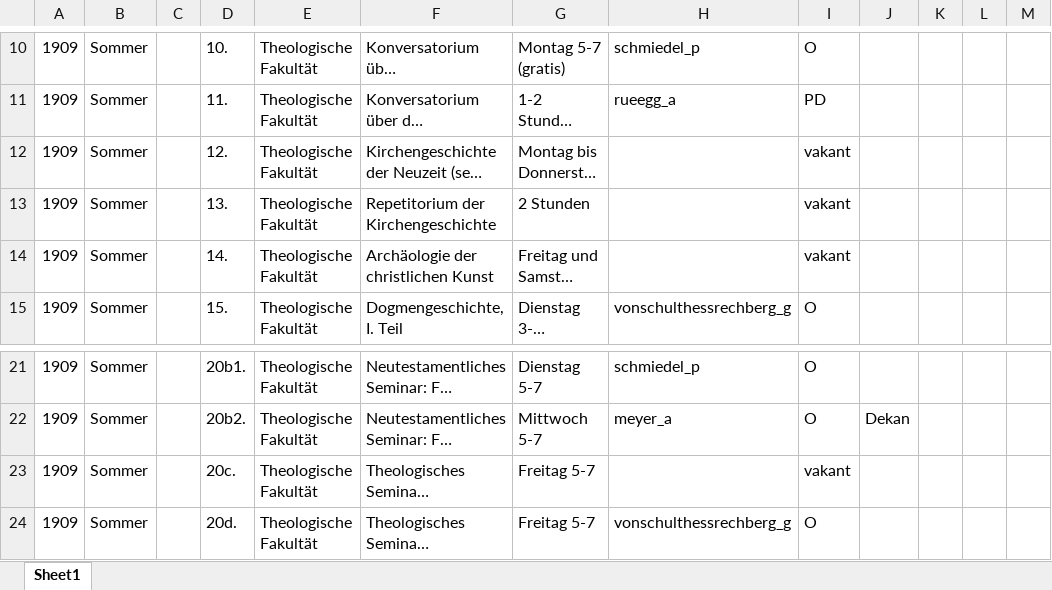
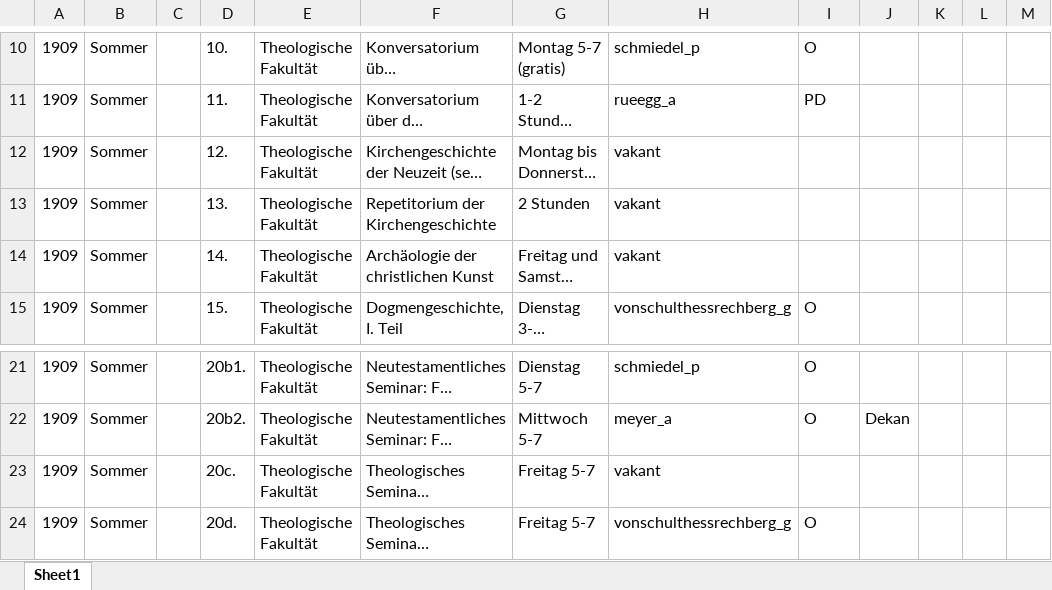
Before and after one commit to rogrut-uzh/histvv-2025, an Excel workbook: data-migration/xlsx_1900-/1909_Sommer.xlsx, sheet Sheet1, drawn as a sheet; only a part is shown, gaps mark what is left out; long unchanged cells end in …; values as stored, in another font and other column widths than the file's, no borders; the diff names each change by its address in the sheet, - before the commit and + after, or states it on an @@ line.

```diff
--- a/data-migration/xlsx_1900-/1909_Sommer.xlsx (sheet Sheet1)
+++ b/data-migration/xlsx_1900-/1909_Sommer.xlsx (sheet Sheet1)
-H12:H14: (empty)
+H12:H14: vakant
-I12:I14: vakant
+I12:I14: (empty)
-H23: (empty)
+H23: vakant
-I23: vakant
+I23: (empty)
```
Also changed, not shown: data-migration/xlsx_1900-/1901_Sommer.xlsx, data-migration/xlsx_1900-/1914_Winter.xlsx, 8 other files.
